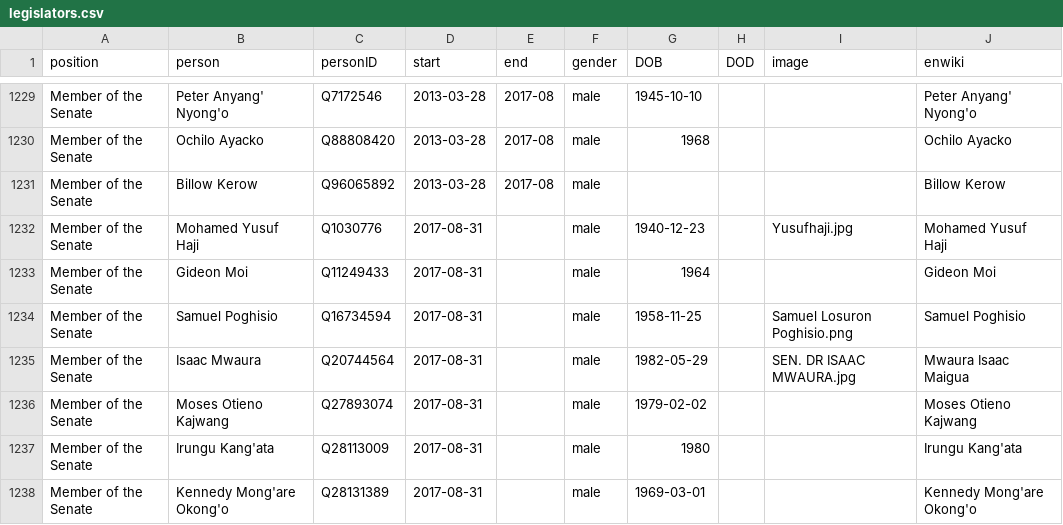
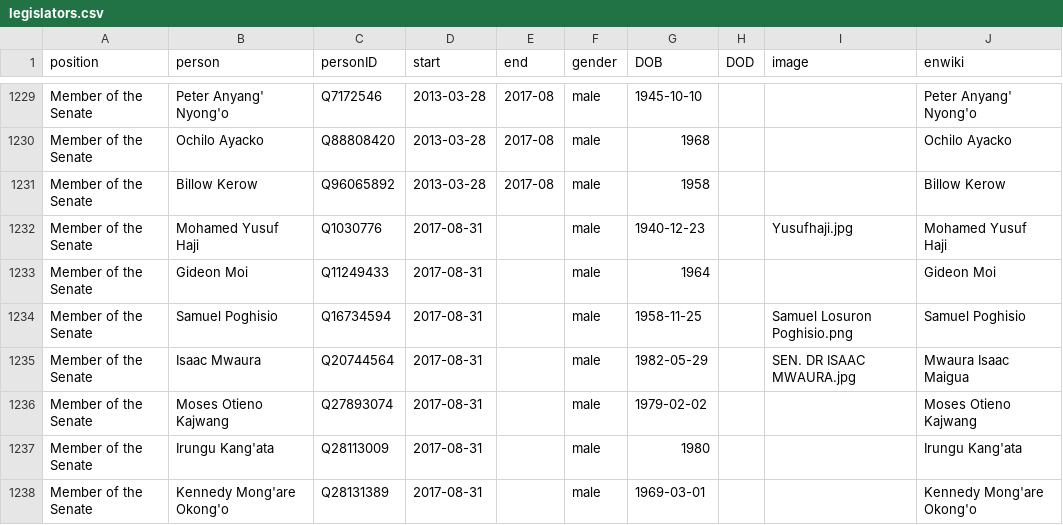
Before and after one commit to every-politician-scrapers/kenya, a CSV file: html/legislators.csv, drawn as a sheet; only a part is shown, gaps mark what is left out.

Commit message:
PCB update

```diff
--- a/html/legislators.csv
+++ b/html/legislators.csv
@@ -1230,3 +1230,3 @@ Member of the Senate,Peter Anyang' Nyong'o,Q7172546,2013-03-28,2017-08,male,1945
 Member of the Senate,Ochilo Ayacko,Q88808420,2013-03-28,2017-08,male,1968,,,Ochilo Ayacko
-Member of the Senate,Billow Kerow,Q96065892,2013-03-28,2017-08,male,,,,Billow Kerow
+Member of the Senate,Billow Kerow,Q96065892,2013-03-28,2017-08,male,1958,,,Billow Kerow
 Member of the Senate,Mohamed Yusuf Haji,Q1030776,2017-08-31,,male,1940-12-23,,Yusufhaji.jpg,Mohamed Yusuf Haji
```
